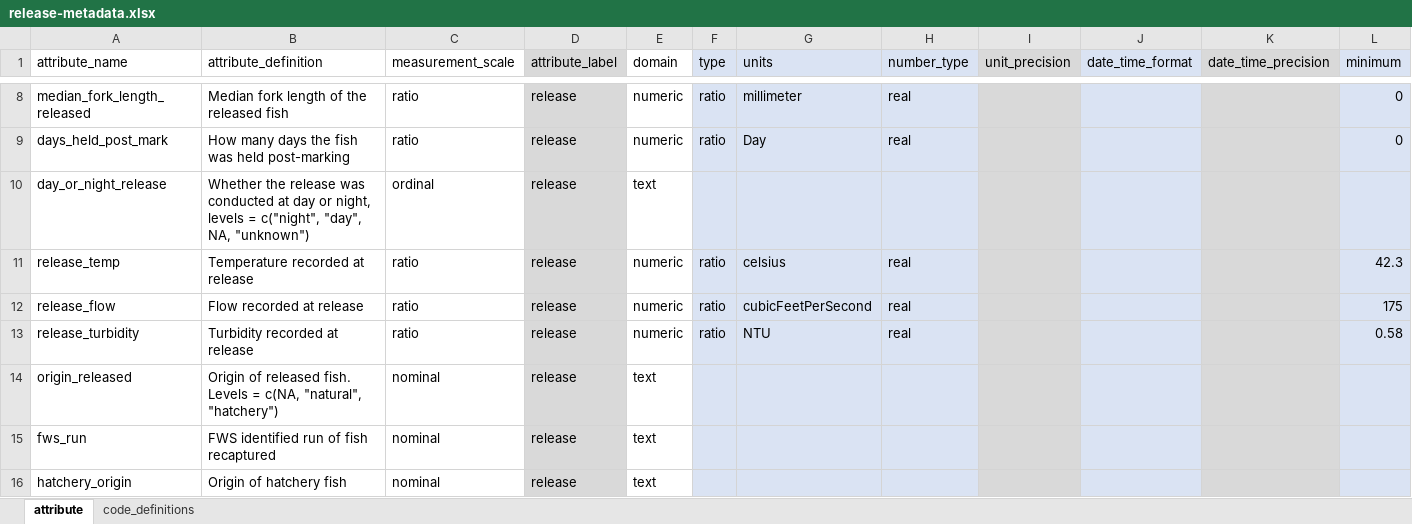
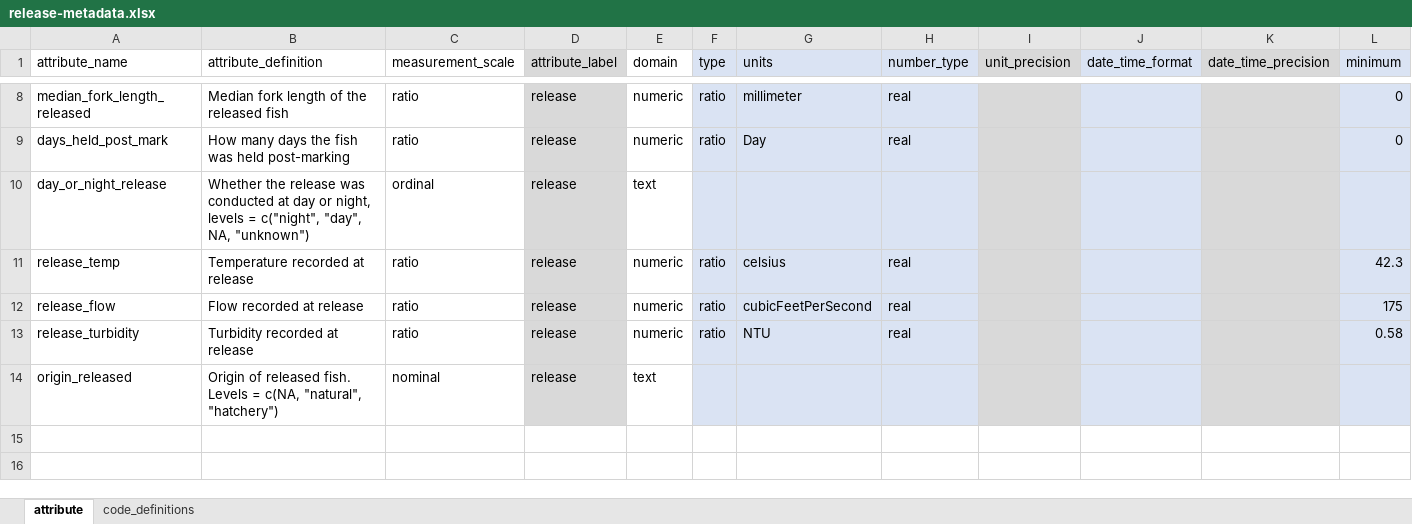
Before and after one commit to FlowWest/edi-battle-clear-rst, an Excel workbook: data-raw/metadata/release-metadata.xlsx, sheet attribute, drawn as a sheet; only a part is shown, gaps mark what is left out; values as stored, in another font and other column widths than the file's, no borders; rows hold the shown columns only; the diff names each change by its address in the sheet, - before the commit and + after, or states it on an @@ line.

```diff
--- a/data-raw/metadata/release-metadata.xlsx (sheet attribute)
+++ b/data-raw/metadata/release-metadata.xlsx (sheet attribute)
-row 15: fws_run | FWS identified run of fish recaptured | nominal | release | text
-row 16: hatchery_origin | Origin of hatchery fish | nominal | release | text
```
Also changed, not shown: data-raw/metadata/recapture-metadata.xlsx, 3 other files.
